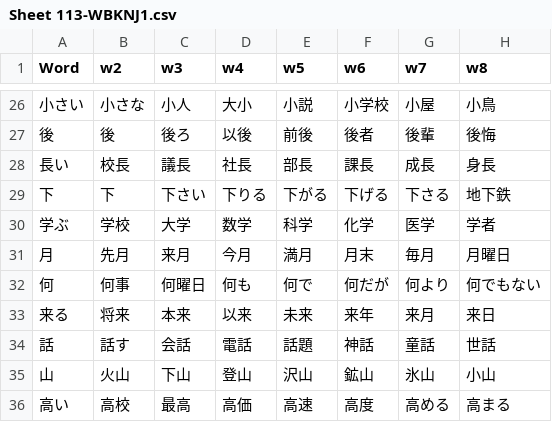
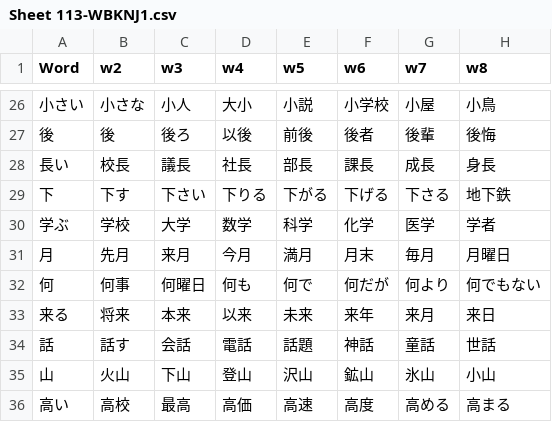
Before and after one commit to rexesian/nihongo, a CSV file: docs/rdata/Sheet 113-WBKNJ1.csv, drawn as a sheet; only a part is shown, gaps mark what is left out; the diff names each change by its address in the sheet, - before the commit and + after, or states it on an @@ line.

```diff
--- a/docs/rdata/Sheet 113-WBKNJ1.csv
+++ b/docs/rdata/Sheet 113-WBKNJ1.csv
-B29 (w2): 下
+B29 (w2): 下す
```
Also changed, not shown: docs/rdata/Sheet 119-WBLWW.csv, docs/rdata/Sheet 133-WBKNJ1X.csv, 9 other files.
